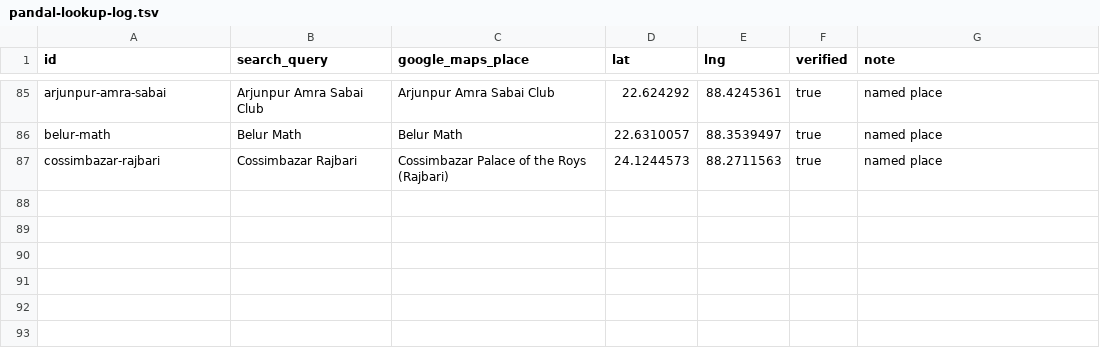
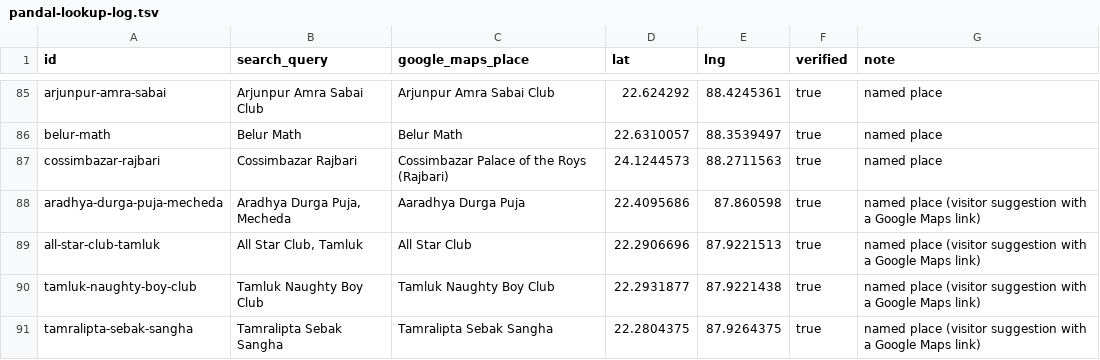
Before and after one commit to anynomous001/jay-maa-durga, a TSV file: docs/pandal-lookup-log.tsv, drawn as a sheet; only a part is shown, gaps mark what is left out.

```diff
--- a/docs/pandal-lookup-log.tsv
+++ b/docs/pandal-lookup-log.tsv
@@ -87 +87,5 @@ belur-math	Belur Math	Belur Math	22.6310057	88.3539497	true	named place
 cossimbazar-rajbari	Cossimbazar Rajbari	Cossimbazar Palace of the Roys (Rajbari)	24.1244573	88.2711563	true	named place
+aradhya-durga-puja-mecheda	Aradhya Durga Puja, Mecheda	Aaradhya Durga Puja	22.4095686	87.860598	true	named place (visitor suggestion with a Google Maps link)
+all-star-club-tamluk	All Star Club, Tamluk	All Star Club	22.2906696	87.9221513	true	named place (visitor suggestion with a Google Maps link)
+tamluk-naughty-boy-club	Tamluk Naughty Boy Club	Tamluk Naughty Boy Club	22.2931877	87.9221438	true	named place (visitor suggestion with a Google Maps link)
+tamralipta-sebak-sangha	Tamralipta Sebak Sangha	Tamralipta Sebak Sangha	22.2804375	87.9264375	true	named place (visitor suggestion with a Google Maps link)
```
Also changed, not shown: 1 other file.
